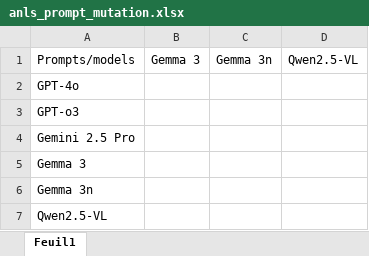
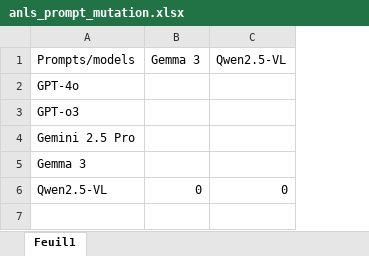
Before and after one commit to Exagor/master-thesis-achten, an Excel workbook: prompt_engineering/anls_prompt_mutation.xlsx, sheet Feuil1, drawn as a sheet; values as stored, in another font and other column widths than the file's, no borders; removed rows and columns are numbered as before the commit, all else as after; the diff names each change by its address in the sheet, - before the commit and + after, or states it on an @@ line.

```diff
--- a/prompt_engineering/anls_prompt_mutation.xlsx (sheet Feuil1)
+++ b/prompt_engineering/anls_prompt_mutation.xlsx (sheet Feuil1)
-column C (Gemma 3n), empty
-row 6: Gemma 3n
-B6 (Gemma 3): (empty)
+B6 (Gemma 3): 0
-C6 (Qwen2.5-VL): (empty)
+C6 (Qwen2.5-VL): 0
```
Also changed, not shown: prompt_engineering/anls_prompt_metadata.xlsx, 6 other files.
